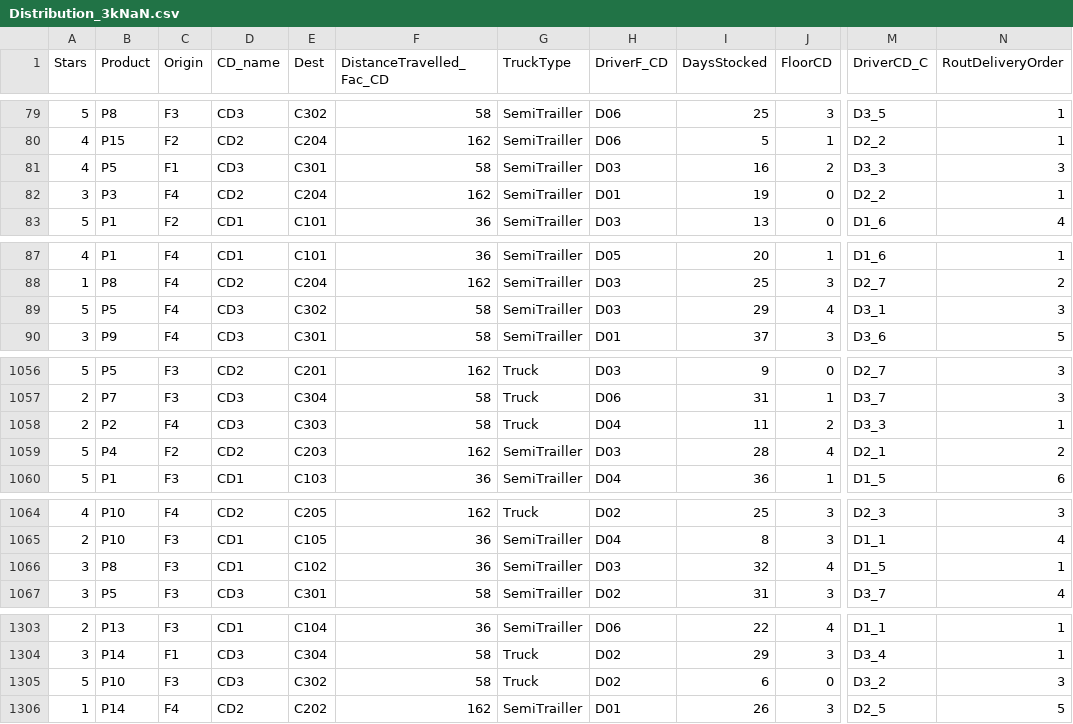
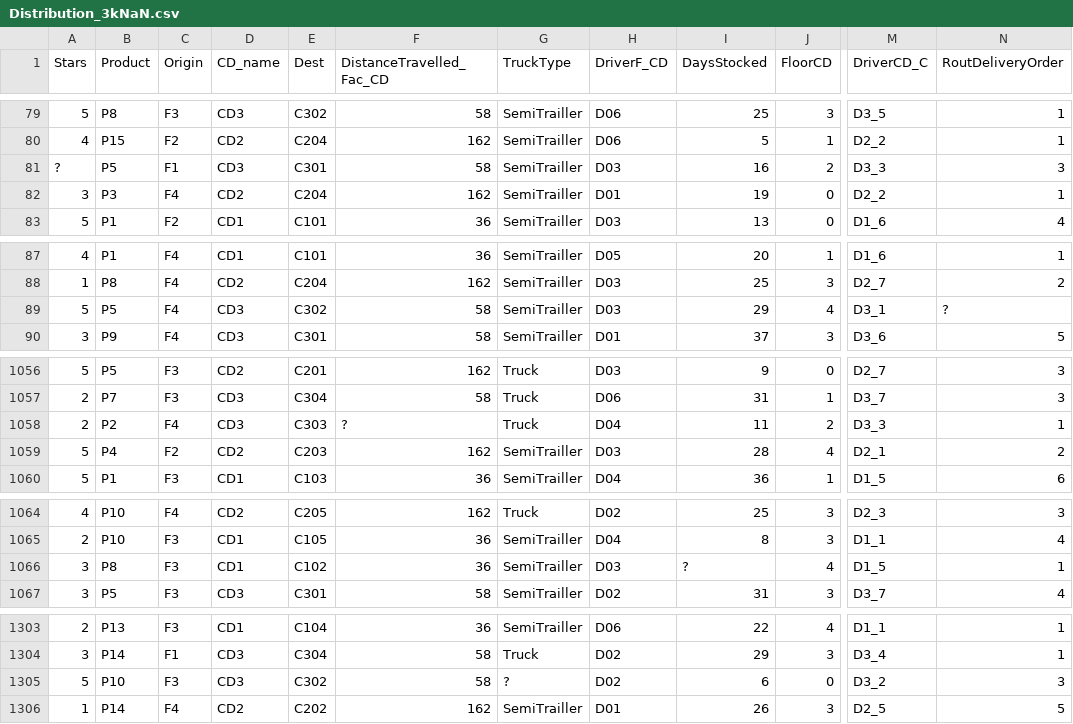
Before and after one commit to EduPek/PPGOLD7037, a CSV file: Data/Distribution_3kNaN.csv, drawn as a sheet; only a part is shown, gaps mark what is left out; the diff covers the shown part only; the diff names each change by its address in the sheet, - before the commit and + after, or states it on an @@ line.

```diff
--- a/Data/Distribution_3kNaN.csv
+++ b/Data/Distribution_3kNaN.csv
-A81 (Stars): 4
+A81 (Stars): ?
-N89 (RoutDeliveryOrder): 3
+N89 (RoutDeliveryOrder): ?
-F1058 (DistanceTravelled_Fac_CD): 58
+F1058 (DistanceTravelled_Fac_CD): ?
-I1066 (DaysStocked): 32
+I1066 (DaysStocked): ?
-G1305 (TruckType): Truck
+G1305 (TruckType): ?
```
Also changed, not shown: 21 edited cells elsewhere in this file.
